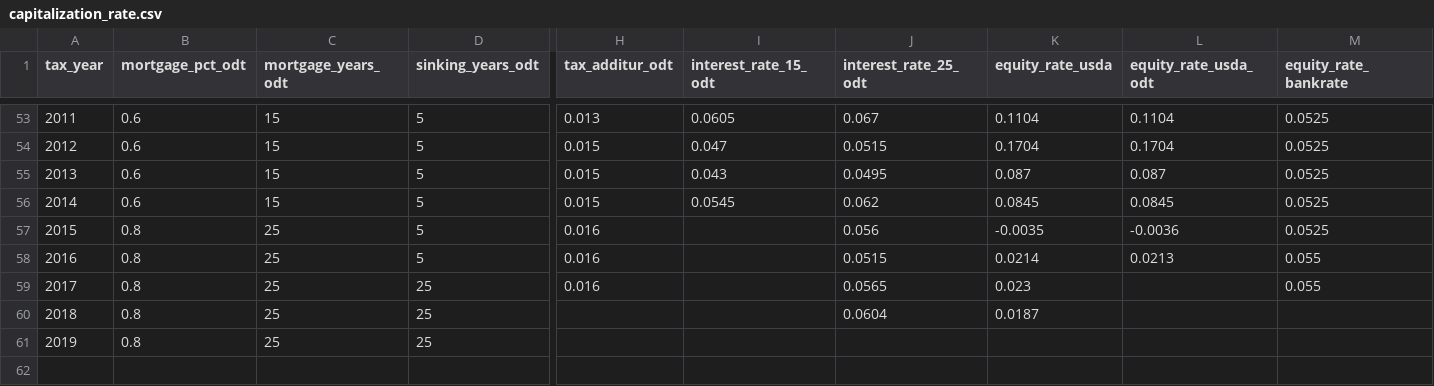
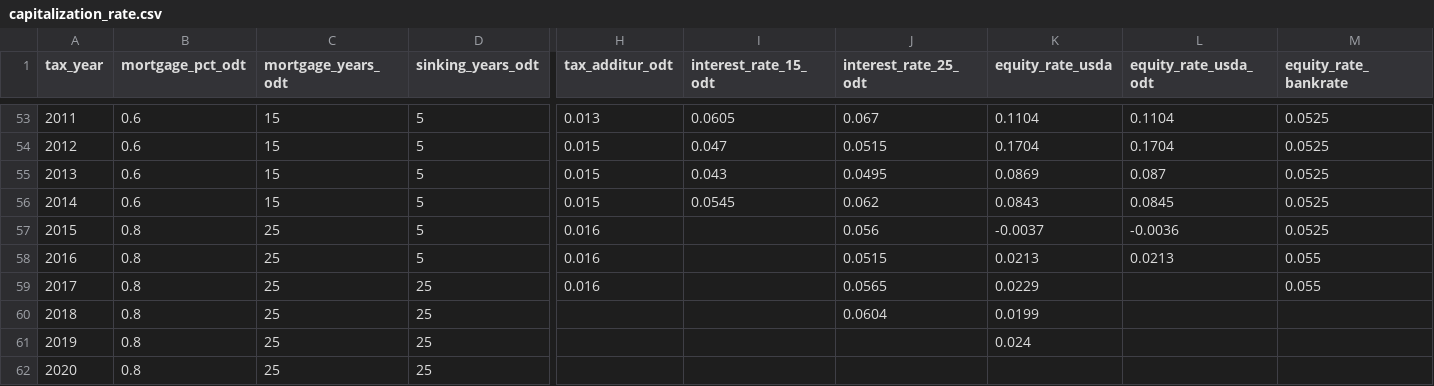
Before and after one commit to rdinter/CAUV, a CSV file: 0-data/cap_rate/capitalization_rate.csv, drawn as a sheet; only a part is shown, gaps mark what is left out; addresses are those after the commit; rows hold the shown columns only; the diff names each change by its address in the sheet, - before the commit and + after, or states it on an @@ line.

```diff
--- a/0-data/cap_rate/capitalization_rate.csv
+++ b/0-data/cap_rate/capitalization_rate.csv
-K55 (equity_rate_usda): 0.087
+K55 (equity_rate_usda): 0.0869
-K56 (equity_rate_usda): 0.0845
+K56 (equity_rate_usda): 0.0843
-K57 (equity_rate_usda): -0.0035
+K57 (equity_rate_usda): -0.0037
-K58 (equity_rate_usda): 0.0214
+K58 (equity_rate_usda): 0.0213
-K59 (equity_rate_usda): 0.023
+K59 (equity_rate_usda): 0.0229
-K60 (equity_rate_usda): 0.0187
+K60 (equity_rate_usda): 0.0199
+row 61: 2019 | 0.8 | 25 | 25 |  |  |  | 0.024
@@ column A (tax_year) renumbered from row 62 down @@
```
Also changed, not shown: 1-tidy/cap/ohio_caprate.csv, 1-tidy/ohio_cauv_all.csv, 4 other files.
